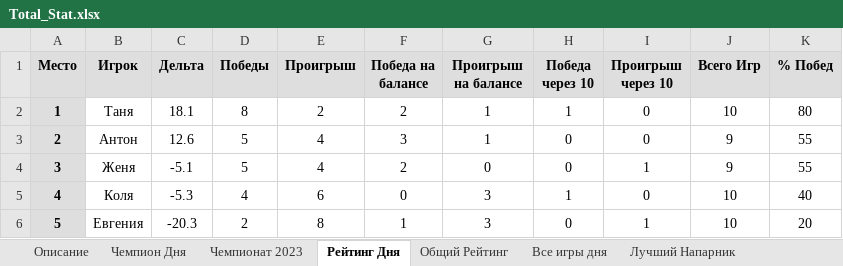
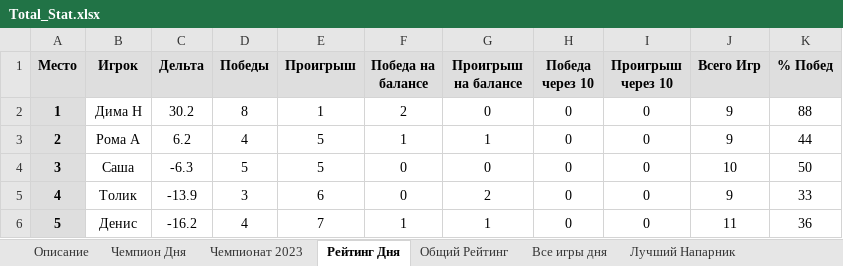
Before and after one commit to NovozhilovDmitriy/Badminton_Game, an Excel workbook: dist/Badminton_score/Total_Stat.xlsx, sheet Рейтинг Дня, drawn as a sheet; values as stored, in another font and other column widths than the file's, no borders; the diff names each change by its address in the sheet, - before the commit and + after, or states it on an @@ line.

```diff
--- a/dist/Badminton_score/Total_Stat.xlsx (sheet Рейтинг Дня)
+++ b/dist/Badminton_score/Total_Stat.xlsx (sheet Рейтинг Дня)
-B2 (Игрок): Таня
+B2 (Игрок): Дима Н
-C2 (Дельта): 18.1
+C2 (Дельта): 30.2
-E2 (Проигрыш): 2
+E2 (Проигрыш): 1
-G2 (Проигрыш на балансе): 1
+G2 (Проигрыш на балансе): 0
-H2 (Победа через 10): 1
+H2 (Победа через 10): 0
-J2 (Всего Игр): 10
+J2 (Всего Игр): 9
-K2 (% Побед): 80
+K2 (% Побед): 88
-B3 (Игрок): Антон
+B3 (Игрок): Рома А
-C3 (Дельта): 12.6
+C3 (Дельта): 6.2
-D3 (Победы): 5
+D3 (Победы): 4
-E3:E4 (Проигрыш): 4
+E3:E4 (Проигрыш): 5
-F3 (Победа на балансе): 3
+F3 (Победа на балансе): 1
-K3 (% Побед): 55
+K3 (% Побед): 44
-B4 (Игрок): Женя
+B4 (Игрок): Саша
-C4 (Дельта): -5.1
+C4 (Дельта): -6.3
-F4 (Победа на балансе): 2
+F4 (Победа на балансе): 0
-I4 (Проигрыш через 10): 1
+I4 (Проигрыш через 10): 0
-J4 (Всего Игр): 9
+J4 (Всего Игр): 10
-K4 (% Побед): 55
+K4 (% Побед): 50
-B5 (Игрок): Коля
+B5 (Игрок): Толик
-C5 (Дельта): -5.3
+C5 (Дельта): -13.9
-D5 (Победы): 4
+D5 (Победы): 3
-G5 (Проигрыш на балансе): 3
+G5 (Проигрыш на балансе): 2
-H5 (Победа через 10): 1
+H5 (Победа через 10): 0
-J5 (Всего Игр): 10
+J5 (Всего Игр): 9
-K5 (% Побед): 40
+K5 (% Побед): 33
-B6 (Игрок): Евгения
+B6 (Игрок): Денис
-C6 (Дельта): -20.3
+C6 (Дельта): -16.2
-D6 (Победы): 2
+D6 (Победы): 4
-E6 (Проигрыш): 8
+E6 (Проигрыш): 7
-G6 (Проигрыш на балансе): 3
+G6 (Проигрыш на балансе): 1
-I6 (Проигрыш через 10): 1
+I6 (Проигрыш через 10): 0
-J6 (Всего Игр): 10
+J6 (Всего Игр): 11
-K6 (% Побед): 20
+K6 (% Побед): 36
```
Also changed, not shown: sheet Кому Проигрываешь, sheet Лучший Напарник, sheet Все игры дня, sheet Общий Рейтинг, sheet График Рейтинга, sheet Чемпионат 2023, 1 more sheet, charts or pictures, 7 other files.
